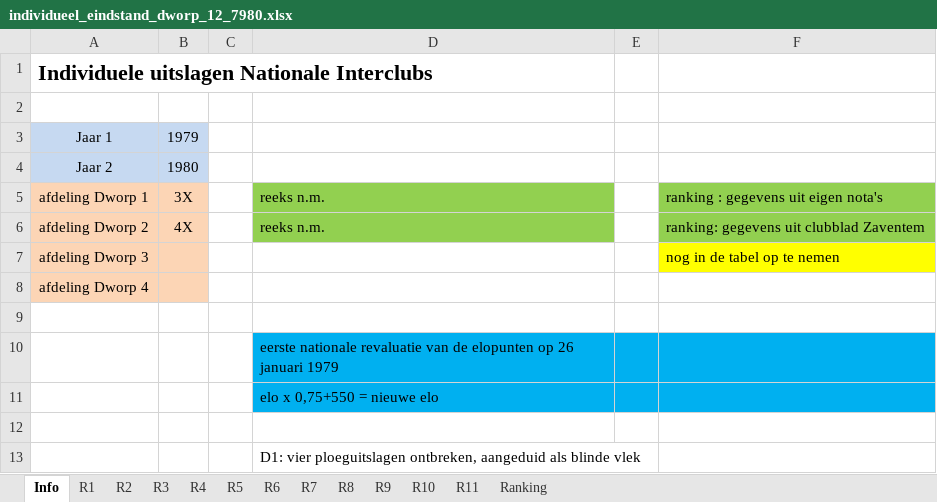
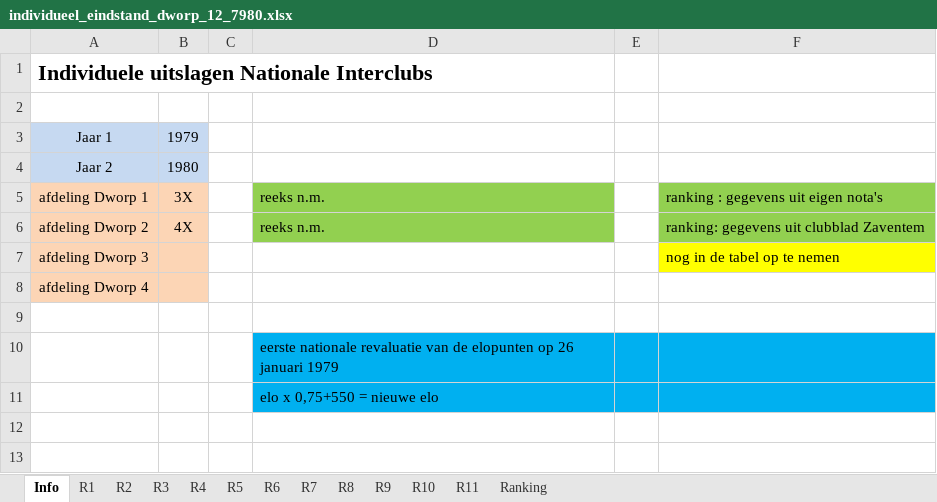
Before and after one commit to erpi/skdworp, an Excel workbook: _data/ni/ni7980/individueel_eindstand_dworp_12_7980.xlsx, sheet Info, drawn as a sheet; values as stored, in another font and other column widths than the file's, no borders; the diff names each change by its address in the sheet, - before the commit and + after, or states it on an @@ line.

```diff
--- a/_data/ni/ni7980/individueel_eindstand_dworp_12_7980.xlsx (sheet Info)
+++ b/_data/ni/ni7980/individueel_eindstand_dworp_12_7980.xlsx (sheet Info)
-row 12: (empty)
-row 13:  |  |  | D1: vier ploeguitslagen ontbreken, aangeduid als blinde vlek
```
Also changed, not shown: sheet R7, sheet R6, sheet R10, sheet R8, sheet Ranking, 3 other files.
